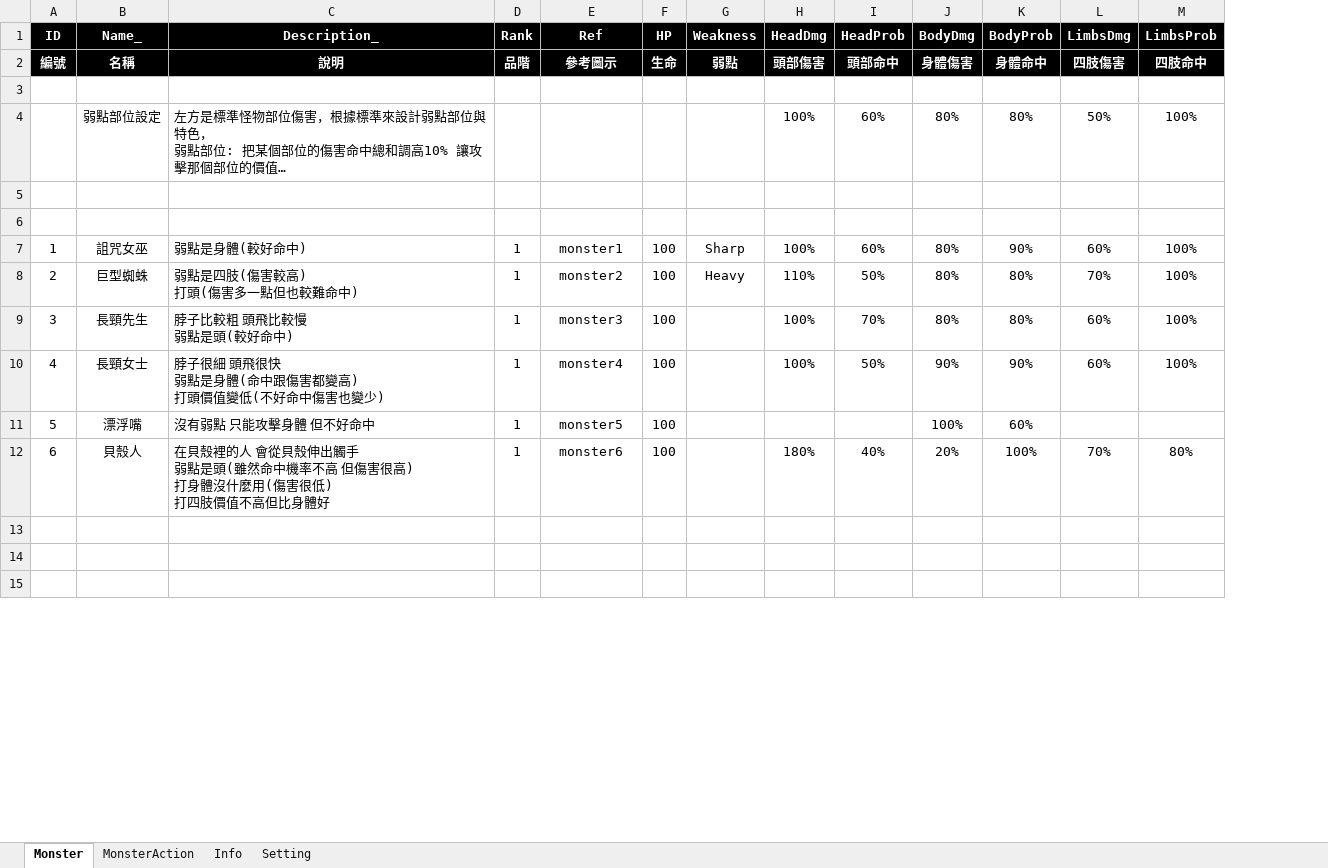
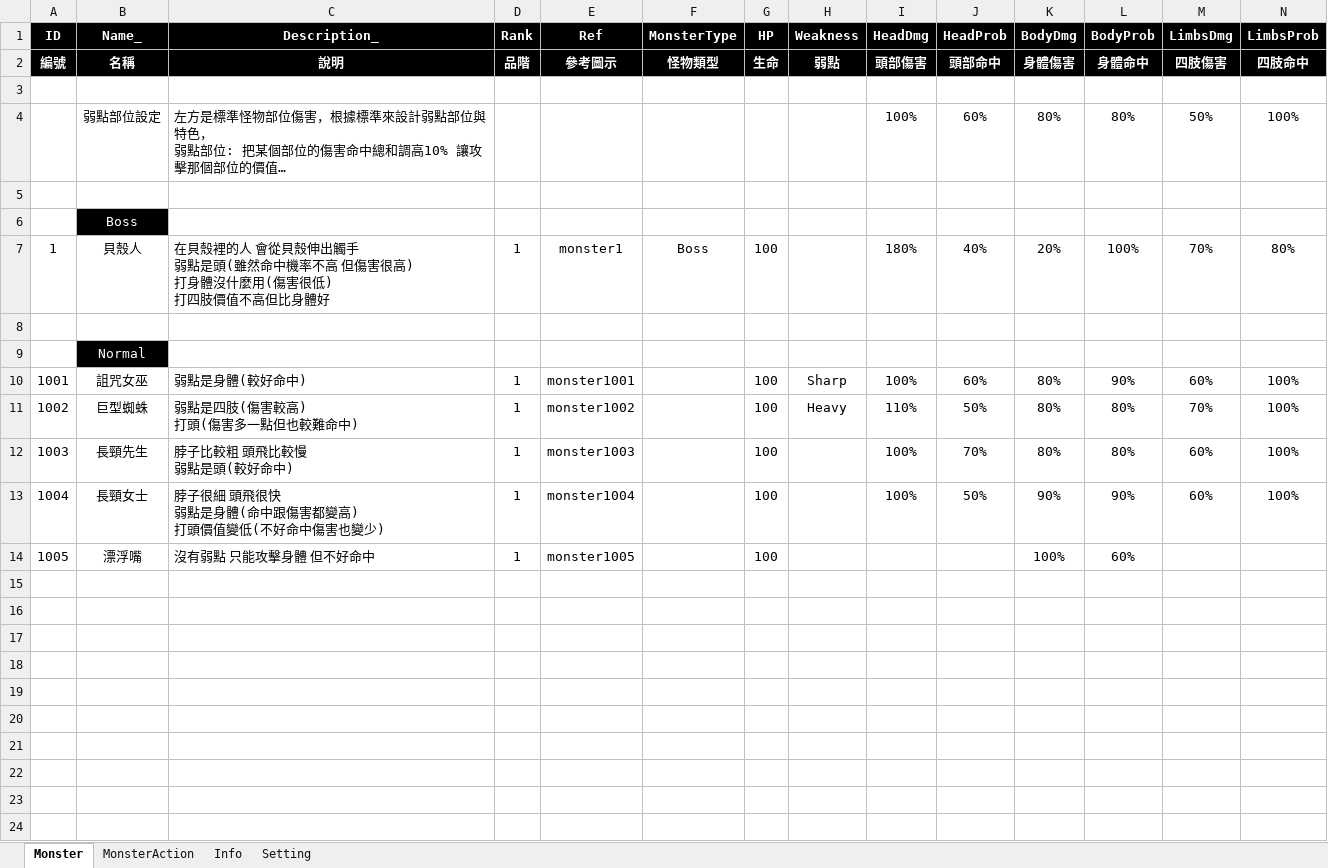
Before and after one commit to scozfortest/thedoor, an Excel workbook: Design/Monster.xlsm, sheet Monster, drawn as a sheet; only a part is shown; long unchanged cells end in …; values as stored, in another font and other column widths than the file's, no borders; conditional formats not drawn; addresses are those after the commit; ↵ is a line break in a cell; the diff names each change by its address in the sheet, - before the commit and + after, or states it on an @@ line.

```diff
--- a/Design/Monster.xlsm (sheet Monster)
+++ b/Design/Monster.xlsm (sheet Monster)
+column F (MonsterType), row 2: 怪物類型
+row 6:  | Boss
+row 7: 1 | 貝殼人 | 在貝殼裡的人 會從貝殼伸出觸手 ↵ 弱點是頭(雖然命中機率不高 但傷害很高) ↵ 打身體沒什麼用(傷害很低) ↵ 打四肢價值不高但比身體好 | 1 | monster1 | Boss | 100 |  | 180% | 40% | 20% | 100% | 70% | 80%
+row 9:  | Normal
-A10 (ID): 1
+A10 (ID): 1001
-E10 (Ref): monster1
+E10 (Ref): monster1001
-A11 (ID): 2
+A11 (ID): 1002
-E11 (Ref): monster2
+E11 (Ref): monster1002
-A12 (ID): 3
+A12 (ID): 1003
-E12 (Ref): monster3
+E12 (Ref): monster1003
-A13 (ID): 4
+A13 (ID): 1004
-E13 (Ref): monster4
+E13 (Ref): monster1004
-A14 (ID): 5
+A14 (ID): 1005
-E14 (Ref): monster5
+E14 (Ref): monster1005
-row 15: 6 | 貝殼人 | 在貝殼裡的人 會從貝殼伸出觸手 ↵ 弱點是頭(雖然命中機率不高 但傷害很高) ↵ 打身體沒什麼用(傷害很低) ↵ 打四肢價值不高但比身體好 | 1 | monster6 | 100 |  | 180% | 40% | 20% | 100% | 70% | 80%
+row 15: (empty)
+row 16: (empty)
+row 17: (empty)
+row 18: (empty)
+row 19: (empty)
+row 20: (empty)
+row 21: (empty)
```
Also changed, not shown: sheet MonsterAction, sheet Setting, formulas that keep their value, Design/Script.xlsm, Design/String.xlsm, 47 other files.
